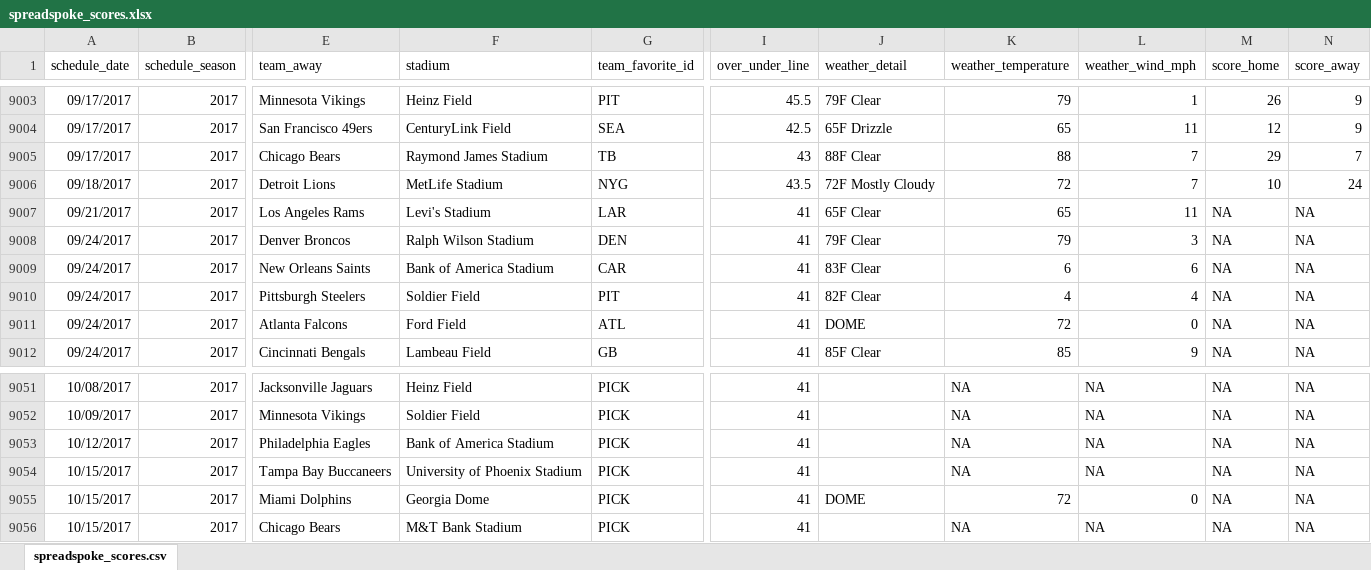
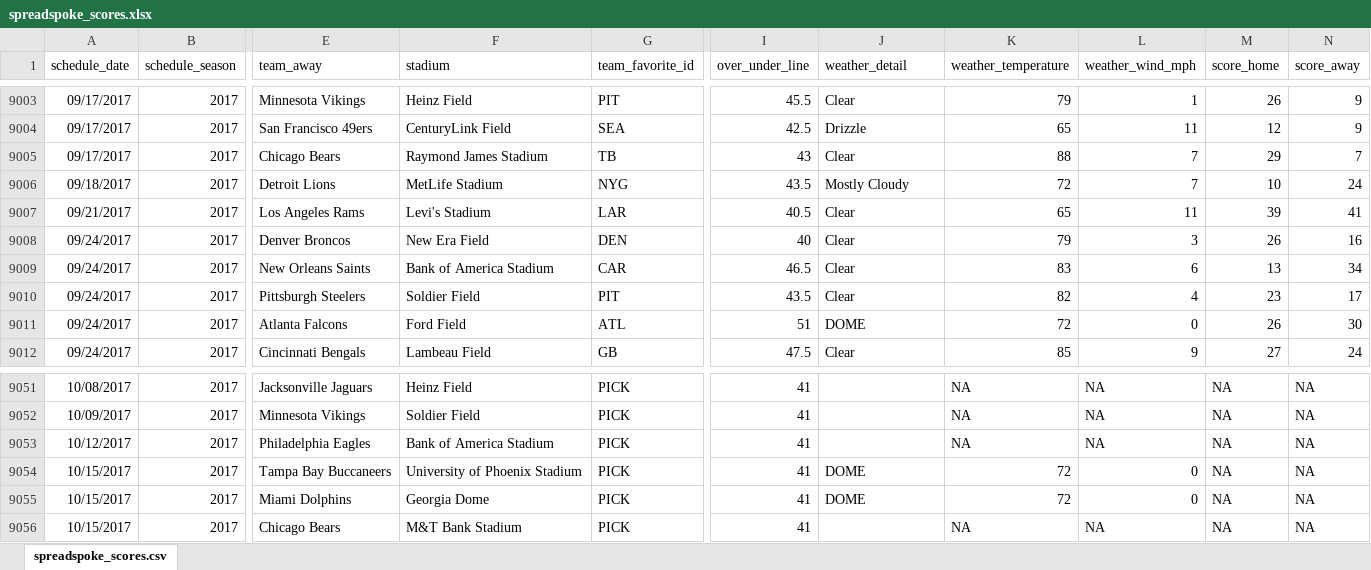
Before and after one commit to tobycrabtree/spreadspoke, an Excel workbook: spreadspoke_scores.xlsx, sheet spreadspoke_scores.csv, drawn as a sheet; only a part is shown, gaps mark what is left out; values as stored, in another font and other column widths than the file's, no borders; the diff covers the shown part only; the diff names each change by its address in the sheet, - before the commit and + after, or states it on an @@ line.

```diff
--- a/spreadspoke_scores.xlsx (sheet spreadspoke_scores.csv)
+++ b/spreadspoke_scores.xlsx (sheet spreadspoke_scores.csv)
-J9003 (weather_detail): 79F Clear
+J9003 (weather_detail): Clear
-J9004 (weather_detail): 65F Drizzle
+J9004 (weather_detail): Drizzle
-J9005 (weather_detail): 88F Clear
+J9005 (weather_detail): Clear
-J9006 (weather_detail): 72F Mostly Cloudy
+J9006 (weather_detail): Mostly Cloudy
-I9007 (over_under_line): 41
+I9007 (over_under_line): 40.5
-J9007 (weather_detail): 65F Clear
+J9007 (weather_detail): Clear
-M9007 (score_home): NA
+M9007 (score_home): 39
-N9007 (score_away): NA
+N9007 (score_away): 41
-F9008 (stadium): Ralph Wilson Stadium
+F9008 (stadium): New Era Field
-I9008 (over_under_line): 41
+I9008 (over_under_line): 40
-J9008 (weather_detail): 79F Clear
+J9008 (weather_detail): Clear
-M9008 (score_home): NA
+M9008 (score_home): 26
-N9008 (score_away): NA
+N9008 (score_away): 16
-I9009 (over_under_line): 41
+I9009 (over_under_line): 46.5
-J9009 (weather_detail): 83F Clear
+J9009 (weather_detail): Clear
-K9009 (weather_temperature): 6
+K9009 (weather_temperature): 83
-M9009 (score_home): NA
+M9009 (score_home): 13
-N9009 (score_away): NA
+N9009 (score_away): 34
-I9010 (over_under_line): 41
+I9010 (over_under_line): 43.5
-J9010 (weather_detail): 82F Clear
+J9010 (weather_detail): Clear
-K9010 (weather_temperature): 4
+K9010 (weather_temperature): 82
-M9010 (score_home): NA
+M9010 (score_home): 23
-N9010 (score_away): NA
+N9010 (score_away): 17
-I9011 (over_under_line): 41
+I9011 (over_under_line): 51
-M9011 (score_home): NA
+M9011 (score_home): 26
-N9011 (score_away): NA
+N9011 (score_away): 30
-I9012 (over_under_line): 41
+I9012 (over_under_line): 47.5
-J9012 (weather_detail): 85F Clear
+J9012 (weather_detail): Clear
-M9012 (score_home): NA
+M9012 (score_home): 27
-N9012 (score_away): NA
+N9012 (score_away): 24
-J9054 (weather_detail): (empty)
+J9054 (weather_detail): DOME
-K9054 (weather_temperature): NA
+K9054 (weather_temperature): 72
-L9054 (weather_wind_mph): NA
+L9054 (weather_wind_mph): 0
```
Also changed, not shown: 200 edited cells and cell formats elsewhere in this sheet, 7 other files.
